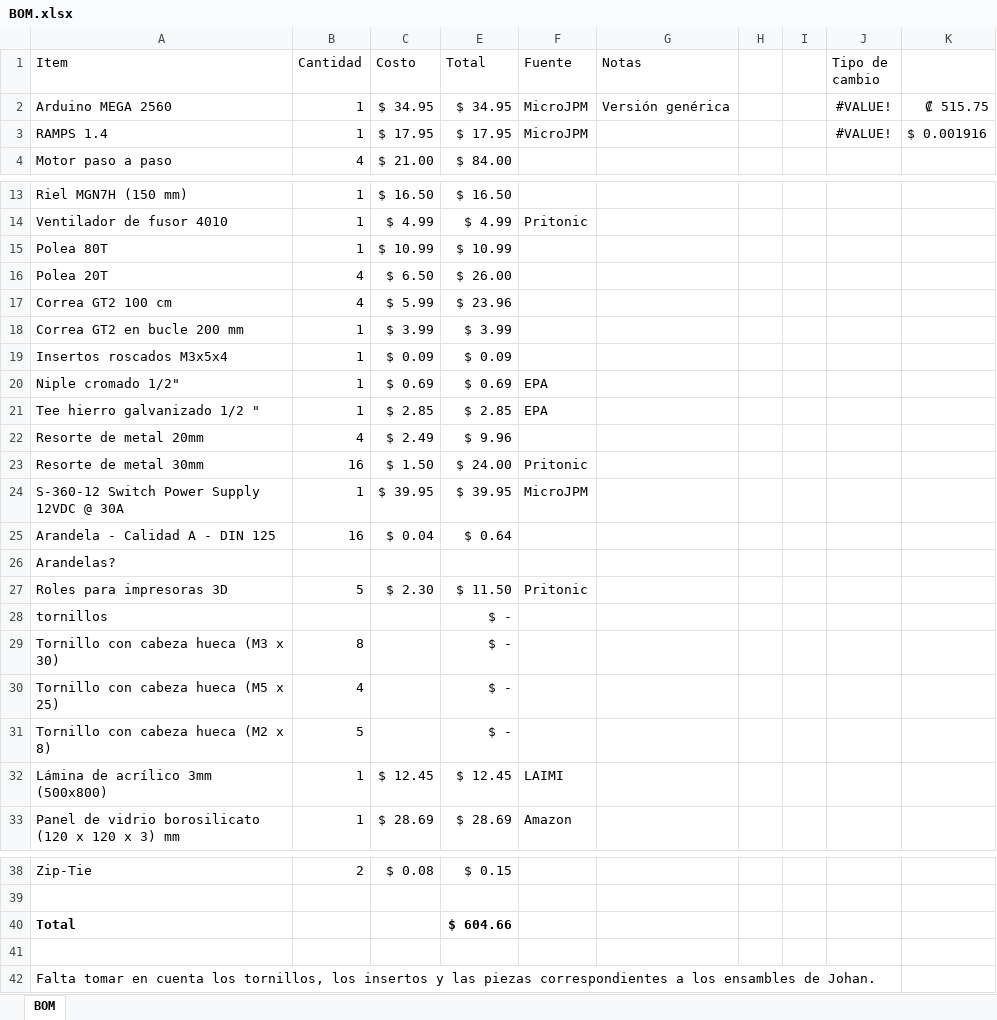
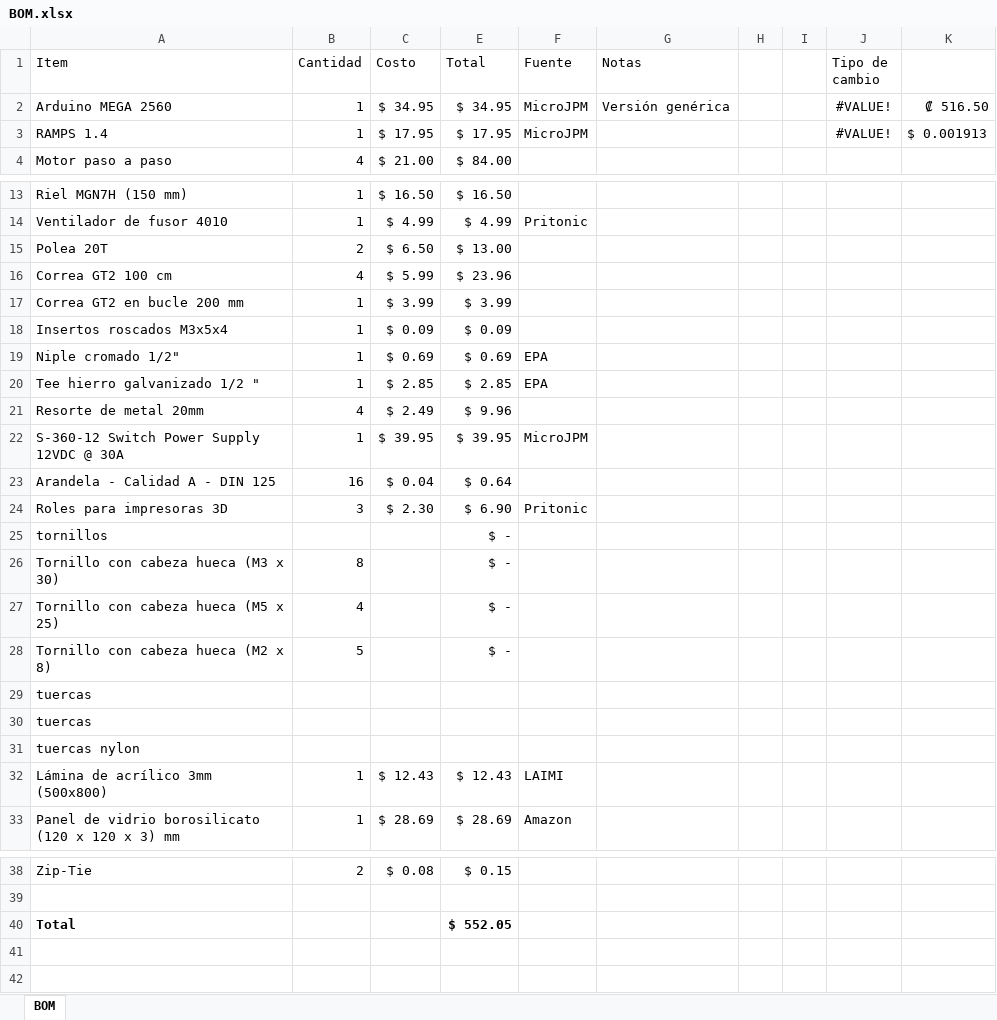
Before and after one commit to carochacs/CYAN, an Excel workbook: BOM.xlsx, sheet BOM, drawn as a sheet; only a part is shown, gaps mark what is left out; values as stored, in another font and other column widths than the file's, no borders; removed rows and columns are numbered as before the commit, all else as after; the diff names each change by its address in the sheet, - before the commit and + after, or states it on an @@ line.

Commit message:
Minor BOM updates

```diff
--- a/BOM.xlsx (sheet BOM)
+++ b/BOM.xlsx (sheet BOM)
-K2: ₡ 515.75
+K2: ₡ 516.50
-K3: $ 0.001916
+K3: $ 0.001913
-row 15: Polea 80T | 1 | $ 10.99 | $ 10.99
-B15 (Cantidad): 4
+B15 (Cantidad): 2
-E15 (Total): $ 26.00
+E15 (Total): $ 13.00
-row 23: Resorte de metal 30mm | 16 | $ 1.50 | $ 24.00 | Pritonic
-row 26: Arandelas?
-B24 (Cantidad): 5
+B24 (Cantidad): 3
-E24 (Total): $ 11.50
+E24 (Total): $ 6.90
+row 29: tuercas
+row 30: tuercas
+row 31: tuercas nylon
-C32 (Costo): $ 12.45
+C32 (Costo): $ 12.43
-E32 (Total): $ 12.45
+E32 (Total): $ 12.43
-row 40: Total |  |  | $ 604.66
-row 40: (empty)
+row 40: Total |  |  | $ 552.05
-row 42: Falta tomar en cuenta los tornillos, los insertos y las piezas correspondientes a los ensambles de Johan.
```
Also changed, not shown: formulas that keep their value.
